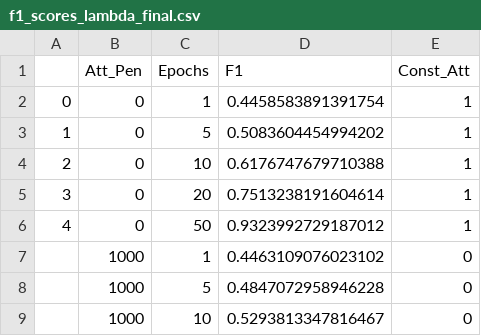
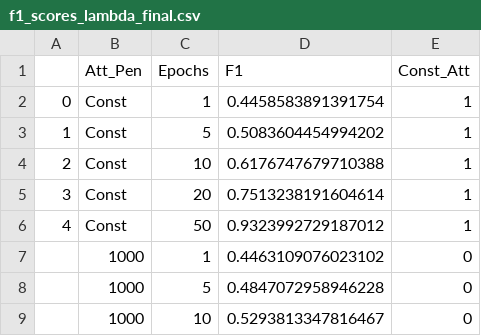
Before and after one commit to loodvn/gat-pytorch, a CSV file: f1_scores_lambda_final.csv, drawn as a sheet; only a part is shown.

Commit message:
csv changes

```diff
--- a/f1_scores_lambda_final.csv
+++ b/f1_scores_lambda_final.csv
@@ -1,7 +1,7 @@
 ,Att_Pen,Epochs,F1,Const_Att
-0,0,1,0.4458583891391754,1
-1,0,5,0.5083604454994202,1
-2,0,10,0.6176747679710388,1
-3,0,20,0.7513238191604614,1
-4,0,50,0.9323992729187012,1
+0,Const,1,0.4458583891391754,1
+1,Const,5,0.5083604454994202,1
+2,Const,10,0.6176747679710388,1
+3,Const,20,0.7513238191604614,1
+4,Const,50,0.9323992729187012,1
 ,1000,1,0.4463109076023102,0
```
